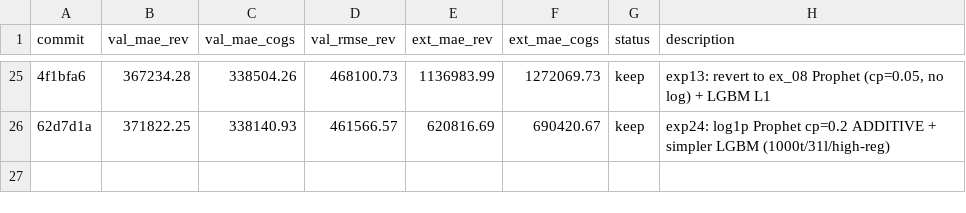
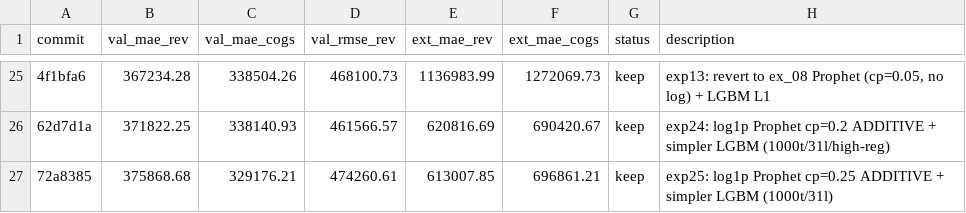
Before and after one commit to khoaoe/datathon-2026-gridbreakers, a TSV file: autoresearch/results.tsv, drawn as a sheet; only a part is shown, gaps mark what is left out; the diff names each change by its address in the sheet, - before the commit and + after, or states it on an @@ line.

```diff
--- a/autoresearch/results.tsv
+++ b/autoresearch/results.tsv
+row 27: 72a8385 | 375868.68 | 329176.21 | 474260.61 | 613007.85 | 696861.21 | keep | exp25: log1p Prophet cp=0.25 ADDITIVE + simpler LGBM (1000t/31l)
```
Also changed, not shown: output/submissions/autoresearch.csv, 1 other file.
